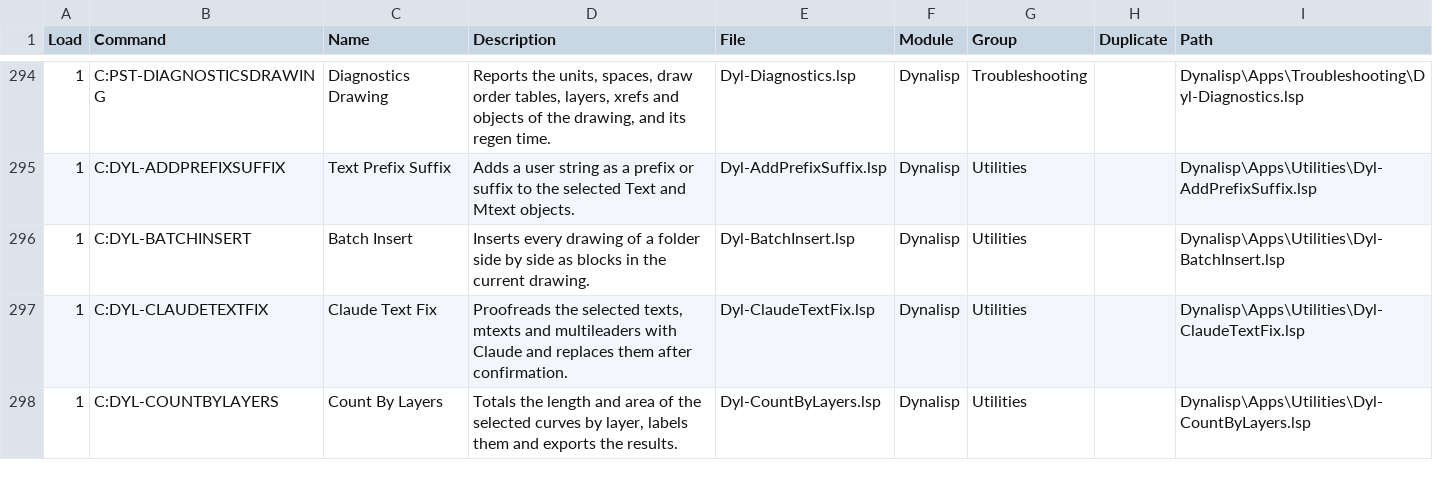
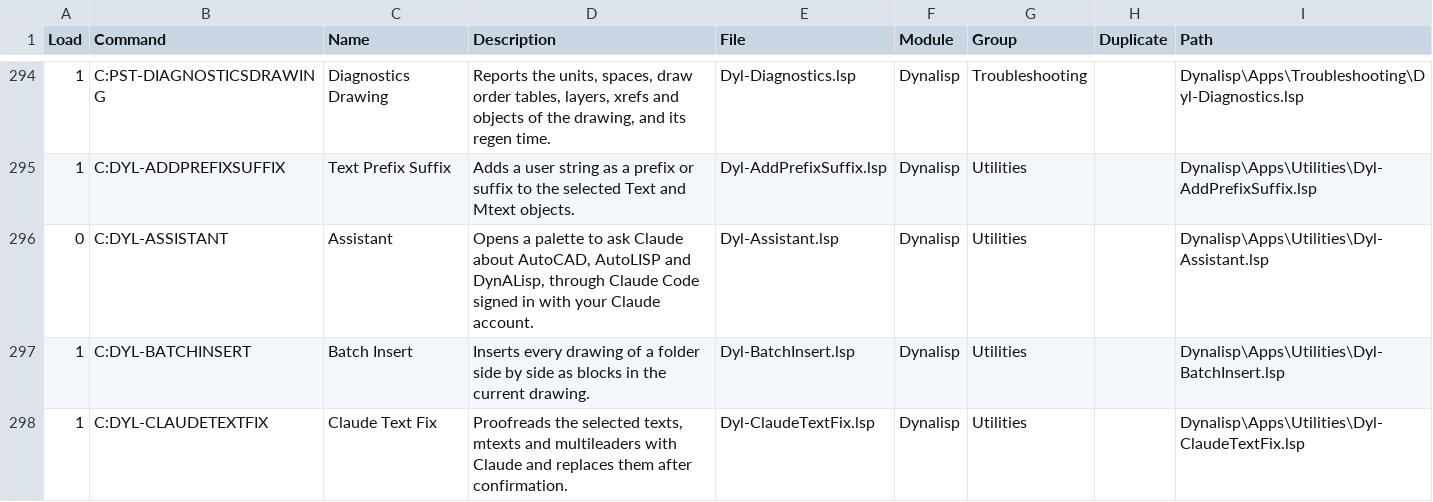
Before and after one commit to samagior/DynALisp.bundle, a CSV file: Contents/Resources/StartupSuite.csv, drawn as a sheet; only a part is shown, gaps mark what is left out; the shorter side is filled out with more unchanged rows.

```diff
--- a/Contents/Resources/StartupSuite.csv
+++ b/Contents/Resources/StartupSuite.csv
@@ -295,2 +295,3 @@ Load;Command;Name;Description;File;Module;Group;Duplicate;Path
 1;C:DYL-ADDPREFIXSUFFIX;Text Prefix Suffix;Adds a user string as a prefix or suffix to the selected Text and Mtext objects.;Dyl-AddPrefixSuffix.lsp;Dynalisp;Utilities;;Dynalisp\Apps\Utilities\Dyl-AddPrefixSuffix.lsp
+0;C:DYL-ASSISTANT;Assistant;Opens a palette to ask Claude about AutoCAD, AutoLISP and DynALisp, through Claude Code signed in with your Claude account.;Dyl-Assistant.lsp;Dynalisp;Utilities;;Dynalisp\Apps\Utilities\Dyl-Assistant.lsp
 1;C:DYL-BATCHINSERT;Batch Insert;Inserts every drawing of a folder side by side as blocks in the current drawing.;Dyl-BatchInsert.lsp;Dynalisp;Utilities;;Dynalisp\Apps\Utilities\Dyl-BatchInsert.lsp
```
Also changed, not shown: Contents/Resources/Aliases.csv, Installer/Ribbon/Ribbon.csv, 12 other files.
